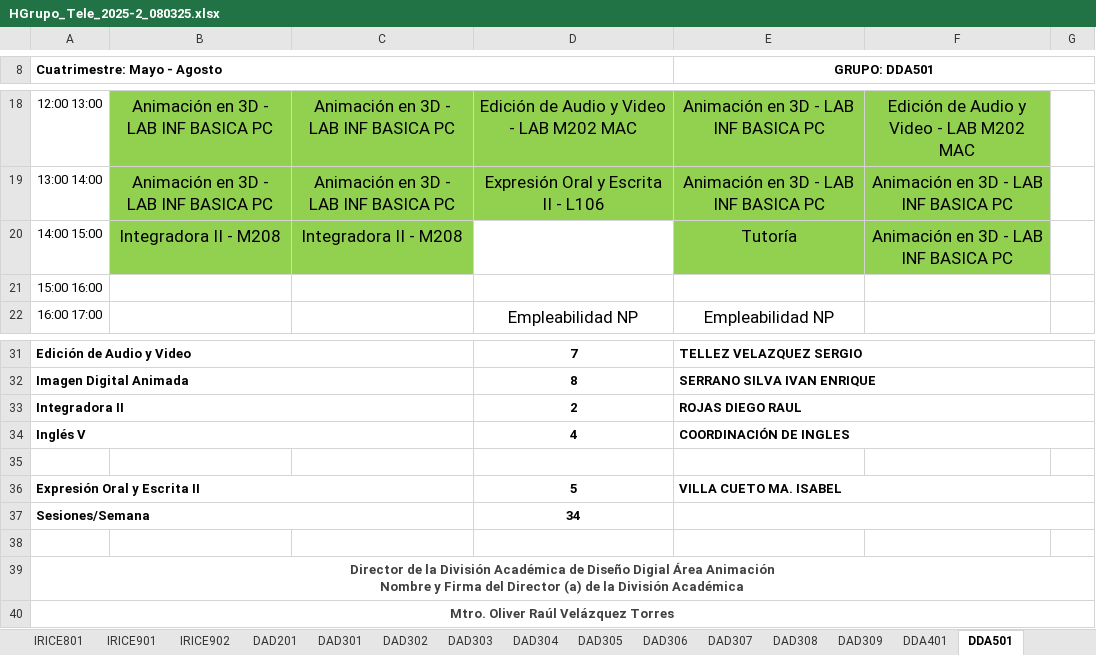
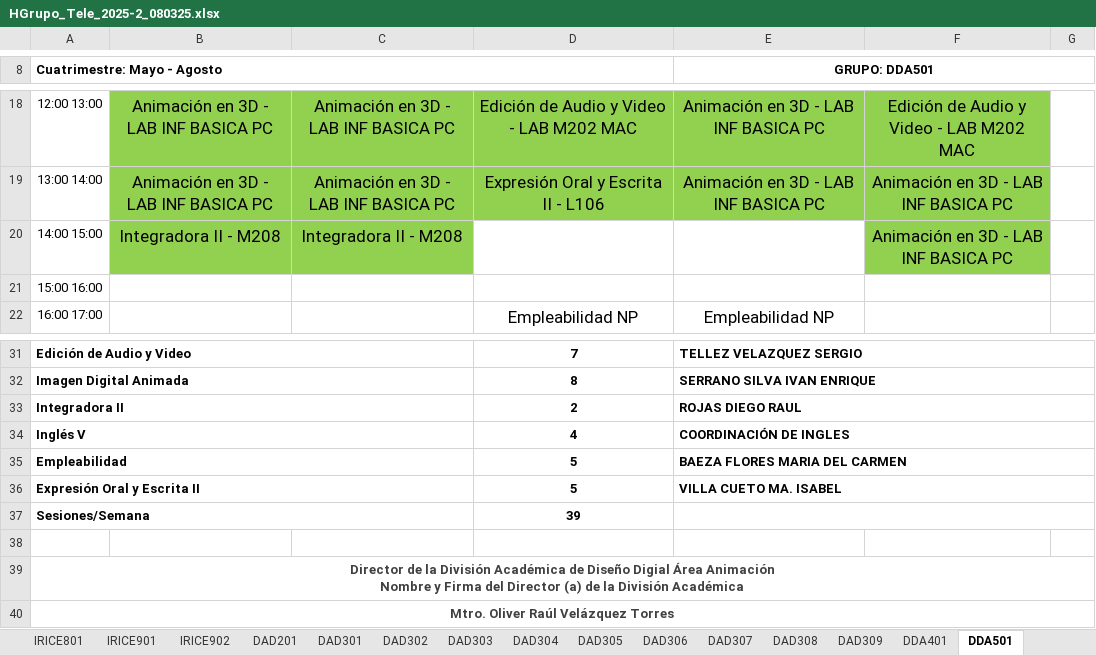
Before and after one commit to hackuna885/carga2025_2, an Excel workbook: HGrupo_Tele_2025-2_080325.xlsx, sheet DDA501, drawn as a sheet; only a part is shown, gaps mark what is left out; values as stored, in another font and other column widths than the file's, no borders; charts and pictures not drawn; the diff names each change by its address in the sheet, - before the commit and + after, or states it on an @@ line.

Commit message:
Actualizaci├│n autom├ítica

```diff
--- a/HGrupo_Tele_2025-2_080325.xlsx (sheet DDA501)
+++ b/HGrupo_Tele_2025-2_080325.xlsx (sheet DDA501)
-E20 (GRUPO: DDA501): Tutoría
+E20 (GRUPO: DDA501): (empty)
-E20 fill: #92D050
+E20 fill: none
-row 35: (empty)
+row 35: Empleabilidad |  |  | 5 | BAEZA FLORES MARIA DEL CARMEN
+A35:C35 merged
+E35:G35 merged
-D37: 34
+D37: 39
```
Also changed, not shown: sheet LDDPA901, sheet DDA401, sheet DAD303.
